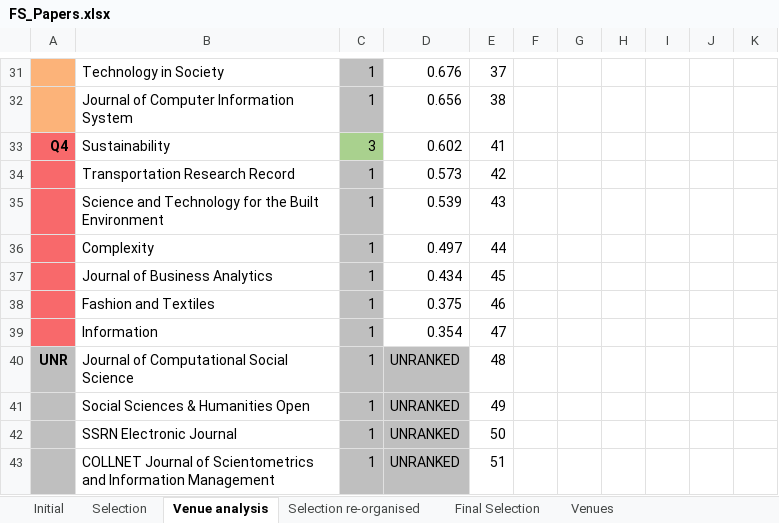
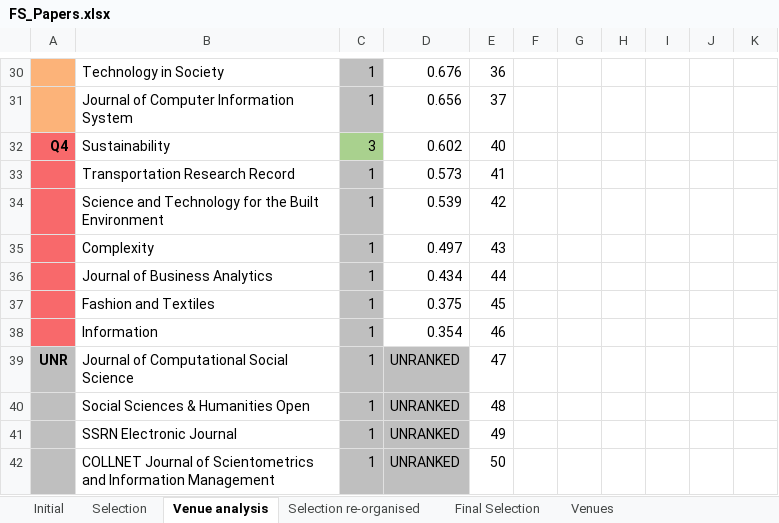
Before and after one commit to iberius96/Msc_Thesis, an Excel workbook: References/Snowballing/Forward snowballing (Incoming citations)/FS_Papers.xlsx, sheet Venue analysis, drawn as a sheet; only a part is shown, gaps mark what is left out; values as stored, in another font and other column widths than the file's, no borders; conditional formats not drawn; addresses are those after the commit; the diff covers the shown part only; the diff names each change by its address in the sheet, - before the commit and + after, or states it on an @@ line.

```diff
--- a/References/Snowballing/Forward snowballing (Incoming citations)/FS_Papers.xlsx (sheet Venue analysis)
+++ b/References/Snowballing/Forward snowballing (Incoming citations)/FS_Papers.xlsx (sheet Venue analysis)
-E30: 37
+E30: 36
-E31: 38
+E31: 37
-E32: 41
+E32: 40
-E33: 42
+E33: 41
-E34: 43
+E34: 42
-E35: 44
+E35: 43
-E36: 45
+E36: 44
-E37: 46
+E37: 45
-E38: 47
+E38: 46
-E39: 48
+E39: 47
-E40: 49
+E40: 48
-E41: 50
+E41: 49
-E42: 51
+E42: 50
```
Also changed, not shown: 1 removed row, 30 edited cells and cell formats elsewhere in this sheet, sheet Selection, sheet Selection re-organised, Data collection/data_collection.xlsx, References/Snowballing/Backward snowballing (Outgoing references)/BS_Papers.xlsx, 23 other files.
